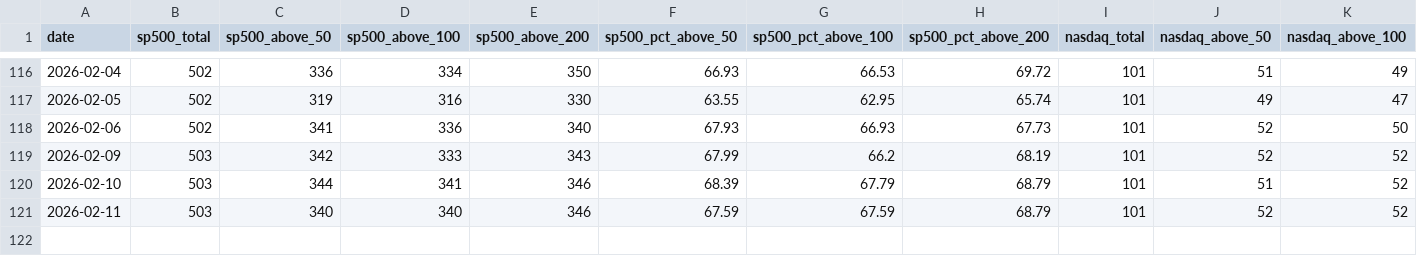
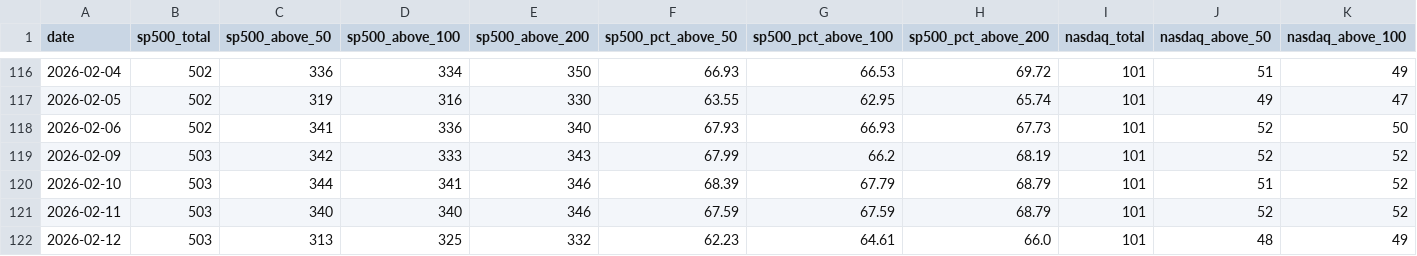
Before and after one commit to kkotsche1/Market-Breadth-Notifier, a CSV file: data/breadth_history.csv, drawn as a sheet; only a part is shown, gaps mark what is left out; rows hold the shown columns only; the diff names each change by its address in the sheet, - before the commit and + after, or states it on an @@ line.

```diff
--- a/data/breadth_history.csv
+++ b/data/breadth_history.csv
+row 122: 2026-02-12 | 503 | 313 | 325 | 332 | 62.23 | 64.61 | 66.0 | 101 | 48 | 49
```
